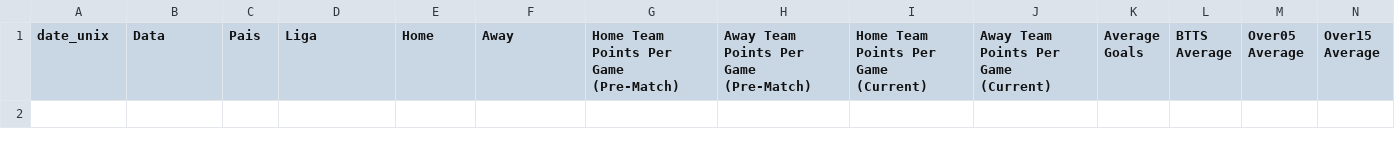
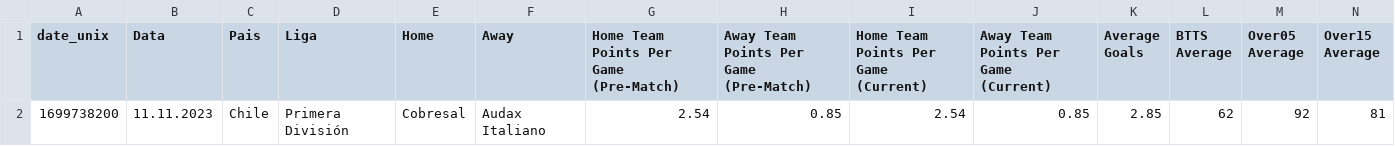
Before and after one commit to scooby75/bdfootball, a CSV file: Apostas_HA.csv, drawn as a sheet; only a part is shown; rows hold the shown columns only; the diff names each change by its address in the sheet, - before the commit and + after, or states it on an @@ line.

```diff
--- a/Apostas_HA.csv
+++ b/Apostas_HA.csv
+row 2: 1699738200 | 11.11.2023 | Chile | Primera División | Cobresal | Audax Italiano | 2.54 | 0.85 | 2.54 | 0.85 | 2.85 | 62 | 92 | 81
```
Also changed, not shown: value_bet.csv, 2 other files.
